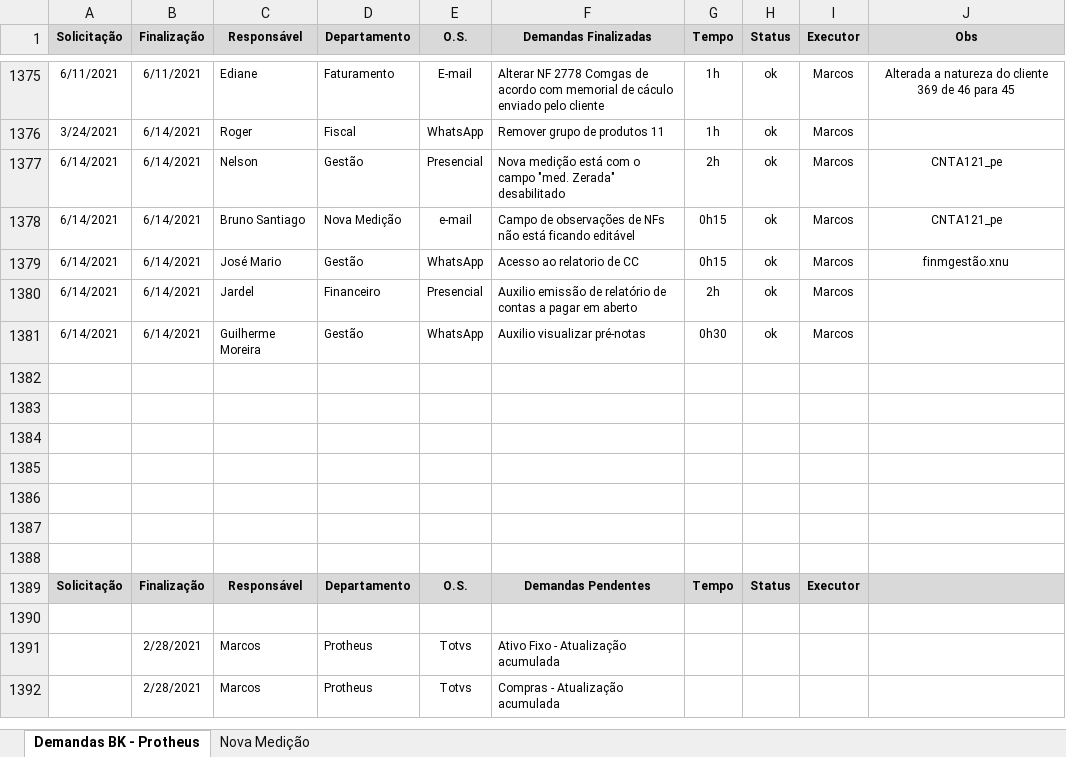
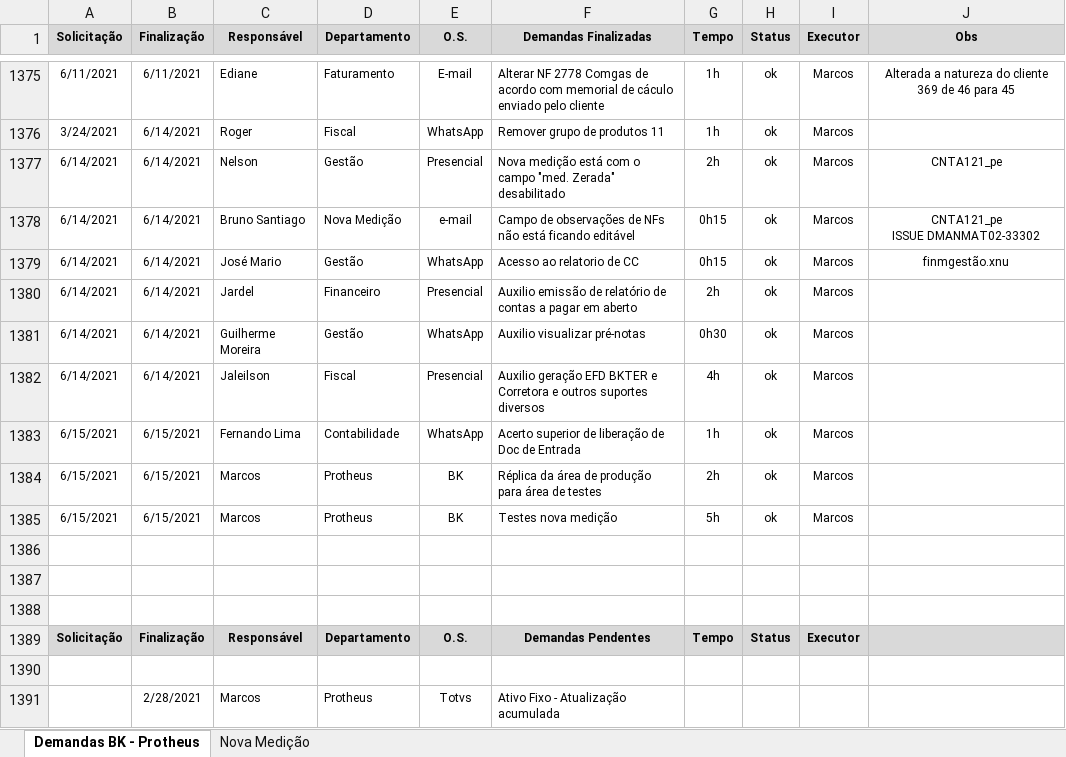
Before and after one commit to marcos-abrahao/bk, an Excel workbook: demanda_Siga _BK.xlsx, sheet Demandas BK - Protheus, drawn as a sheet; only a part is shown, gaps mark what is left out; the shorter side is filled out with more unchanged rows; values as stored, in another font and other column widths than the file's, no borders; ↵ is a line break in a cell; the diff names each change by its address in the sheet, - before the commit and + after, or states it on an @@ line.

Commit message:
Nova medição

```diff
--- a/demanda_Siga _BK.xlsx (sheet Demandas BK - Protheus)
+++ b/demanda_Siga _BK.xlsx (sheet Demandas BK - Protheus)
-J1378 (Obs): CNTA121_pe
+J1378 (Obs): CNTA121_pe ↵ ISSUE DMANMAT02-33302
-row 1382: (empty)
+row 1382: 6/14/2021 | 6/14/2021 | Jaleilson | Fiscal | Presencial | Auxilio geração EFD BKTER e Corretora e outros suportes diversos | 4h | ok | Marcos
-row 1383: (empty)
+row 1383: 6/15/2021 | 6/15/2021 | Fernando Lima | Contabilidade | WhatsApp | Acerto superior de liberação de Doc de Entrada | 1h | ok | Marcos
-row 1384: (empty)
+row 1384: 6/15/2021 | 6/15/2021 | Marcos | Protheus | BK | Réplica da área de produção para área de testes | 2h | ok | Marcos
-row 1385: (empty)
+row 1385: 6/15/2021 | 6/15/2021 | Marcos | Protheus | BK | Testes nova medição | 5h | ok | Marcos
```
Also changed, not shown: 6 other files.
